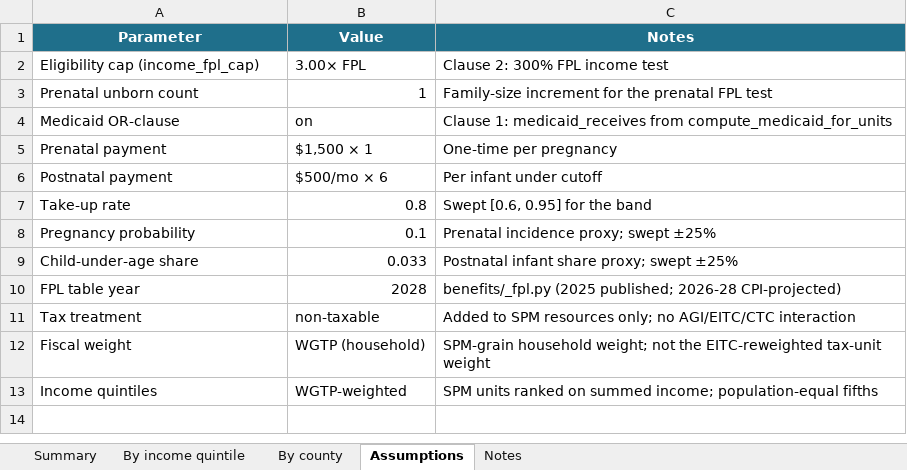
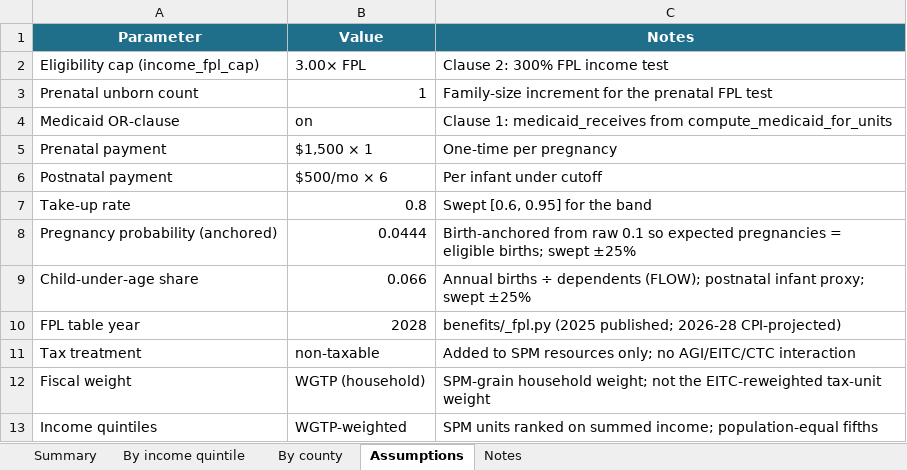
Before and after one commit to dtomkatsu/Census-Forecaster, an Excel workbook: reports/rxkids_2028/rxkids_2028_cost_and_impact.xlsx, sheet Assumptions, drawn as a sheet; values as stored, in another font and other column widths than the file's, no borders; removed rows and columns are numbered as before the commit, all else as after; the diff names each change by its address in the sheet, - before the commit and + after, or states it on an @@ line.

```diff
--- a/reports/rxkids_2028/rxkids_2028_cost_and_impact.xlsx (sheet Assumptions)
+++ b/reports/rxkids_2028/rxkids_2028_cost_and_impact.xlsx (sheet Assumptions)
-row 8: Pregnancy probability | 0.1 | Prenatal incidence proxy; swept ±25%
+row 8: Pregnancy probability (anchored) | 0.0444 | Birth-anchored from raw 0.1 so expected pregnancies = eligible births; swept ±25%
-B9 (Value): 0.033
+B9 (Value): 0.066
-C9 (Notes): Postnatal infant share proxy; swept…
+C9 (Notes): Annual births ÷ dependents (FLOW); postnatal infant proxy; swept…
```
Also changed, not shown: sheet Summary, sheet By income quintile, sheet By county, 8 other files.
